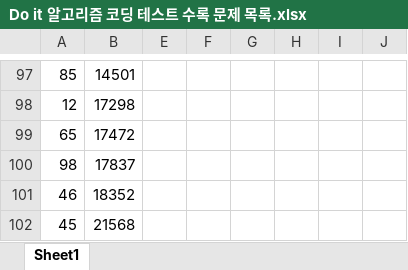
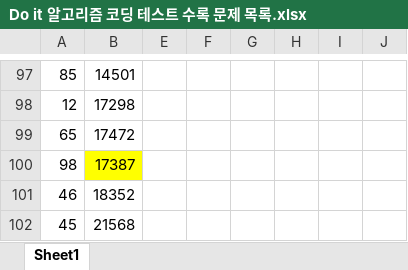
Before and after one commit to shinjh0305-jhshin/Algorithm_CPP, an Excel workbook: Do it 알고리즘 코딩 테스트 수록 문제 목록.xlsx, sheet Sheet1, drawn as a sheet; only a part is shown, gaps mark what is left out; values as stored, in another font and other column widths than the file's, no borders; the diff covers the shown part only; the diff names each change by its address in the sheet, - before the commit and + after, or states it on an @@ line.

```diff
--- a/Do it 알고리즘 코딩 테스트 수록 문제 목록.xlsx (sheet Sheet1)
+++ b/Do it 알고리즘 코딩 테스트 수록 문제 목록.xlsx (sheet Sheet1)
-B100: 17837
+B100: 17387
-B100 fill: none
+B100 fill: #FFFF00
```
Also changed, not shown: 7 edited cells and cell formats elsewhere in this sheet, 9 other files.
